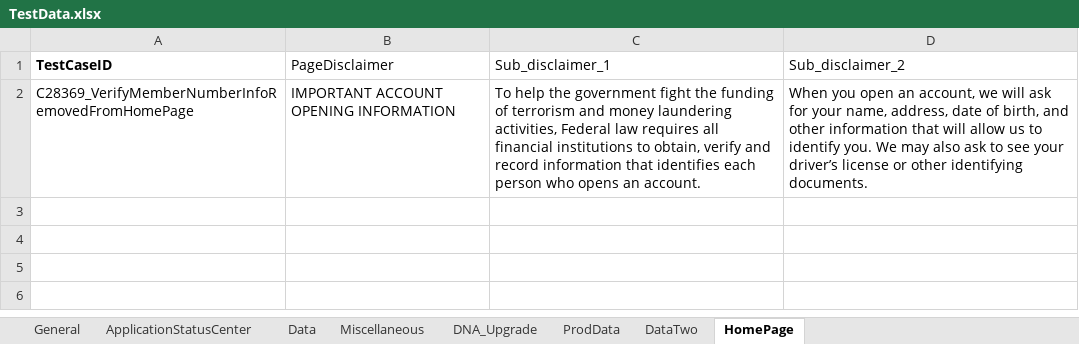
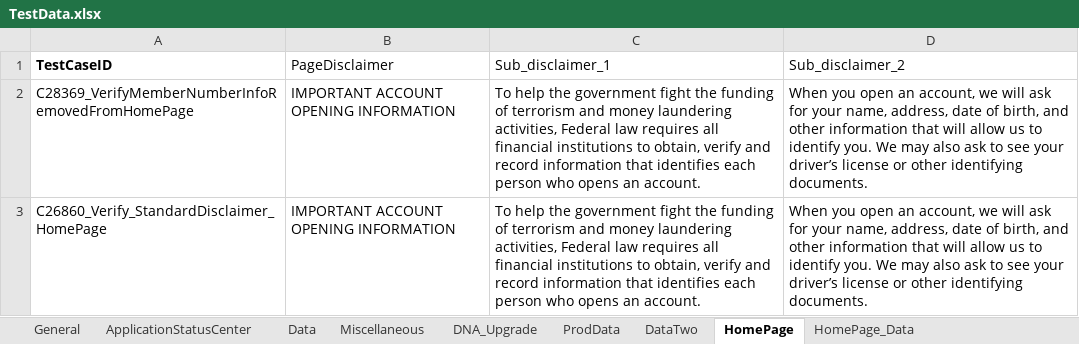
Before and after one commit to mamata-create/TDECUProjects, an Excel workbook: InstantOpen_NewMember/src/main/java/com/Resources/TestData.xlsx, sheet HomePage, drawn as a sheet; values as stored, in another font and other column widths than the file's, no borders; the diff names each change by its address in the sheet, - before the commit and + after, or states it on an @@ line.

```diff
--- a/InstantOpen_NewMember/src/main/java/com/Resources/TestData.xlsx (sheet HomePage)
+++ b/InstantOpen_NewMember/src/main/java/com/Resources/TestData.xlsx (sheet HomePage)
+sheet tab: HomePage_Data
+row 3: C26860_Verify_StandardDisclaimer_HomePage | IMPORTANT ACCOUNT OPENING INFORMATION | To help the government fight the funding of terrorism and money laundering activities, Federal law requires all financial institutions to obtain, verify and record information that identifies each person who opens an account. | When you open an account, we will ask for your name, address, date of birth, and other information that will allow us to identify you. We may also ask to see your driver’s license or other identifying documents.
```
Also changed, not shown: sheet DataTwo, sheet General, sheet Data, 18 other files.
